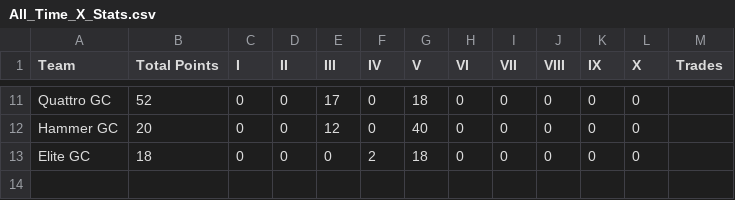
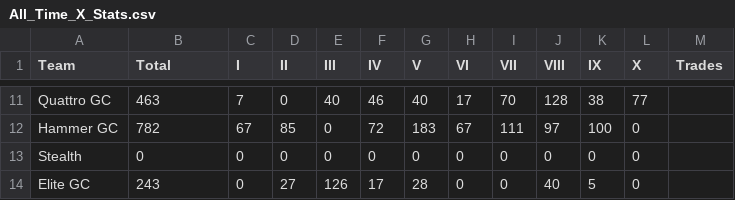
Before and after one commit to ryanwaters-creative/LST_X_Cup_Data, a CSV file: All_Time_X_Stats.csv, drawn as a sheet; only a part is shown, gaps mark what is left out; addresses are those after the commit; the diff covers the shown part only; the diff names each change by its address in the sheet, - before the commit and + after, or states it on an @@ line.

```diff
--- a/All_Time_X_Stats.csv
+++ b/All_Time_X_Stats.csv
-B1: Total Points
+B1: Total
-B11 (Total): 52
+B11 (Total): 463
-C11 (I): 0
+C11 (I): 7
-E11 (III): 17
+E11 (III): 40
-F11 (IV): 0
+F11 (IV): 46
-G11 (V): 18
+G11 (V): 40
-H11 (VI): 0
+H11 (VI): 17
-I11 (VII): 0
+I11 (VII): 70
-J11 (VIII): 0
+J11 (VIII): 128
-K11 (IX): 0
+K11 (IX): 38
-L11 (X): 0
+L11 (X): 77
+row 12: Hammer GC | 782 | 67 | 85 | 0 | 72 | 183 | 67 | 111 | 97 | 100 | 0
-A13 (Team): Hammer GC
+A13 (Team): Stealth
-B13 (Total): 20
+B13 (Total): 0
-E13 (III): 12
+E13 (III): 0
-G13 (V): 40
+G13 (V): 0
-B14 (Total): 18
+B14 (Total): 243
-D14 (II): 0
+D14 (II): 27
-E14 (III): 0
+E14 (III): 126
-F14 (IV): 2
+F14 (IV): 17
-G14 (V): 18
+G14 (V): 28
-J14 (VIII): 0
+J14 (VIII): 40
-K14 (IX): 0
+K14 (IX): 5
```
Also changed, not shown: 90 edited cells elsewhere in this file.
